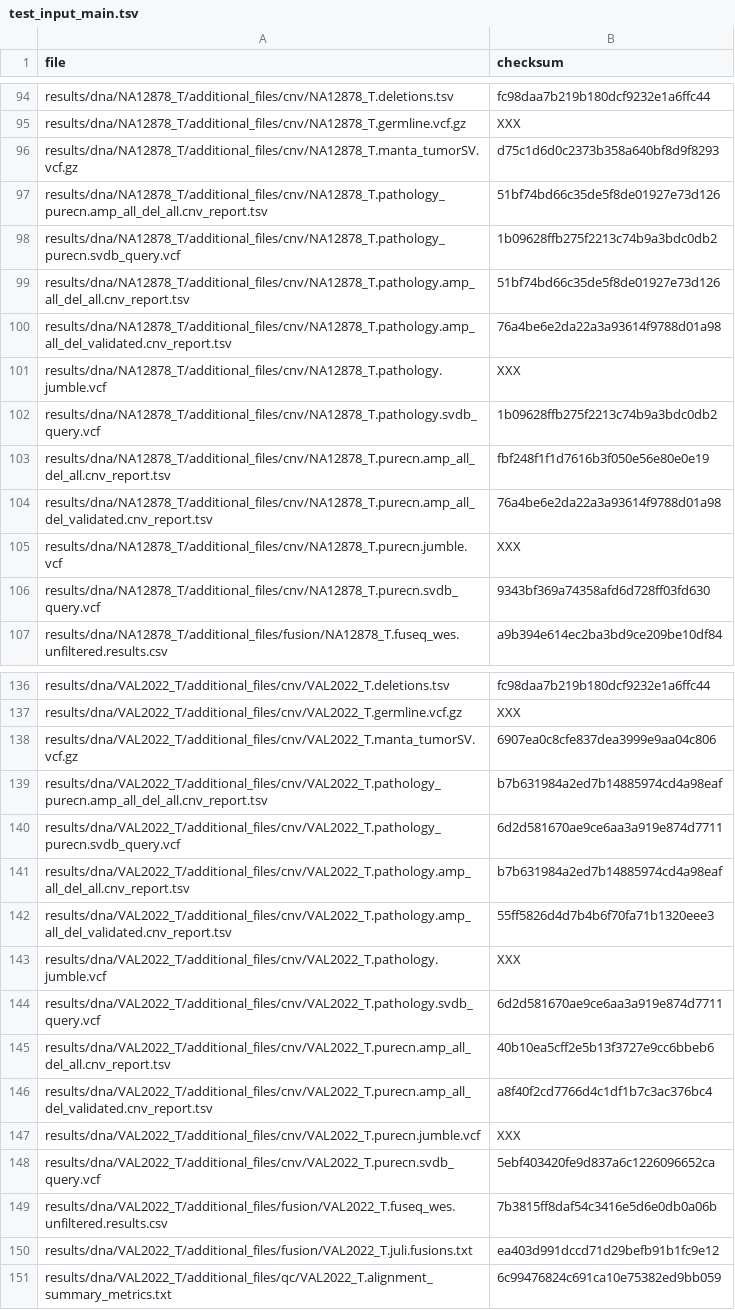
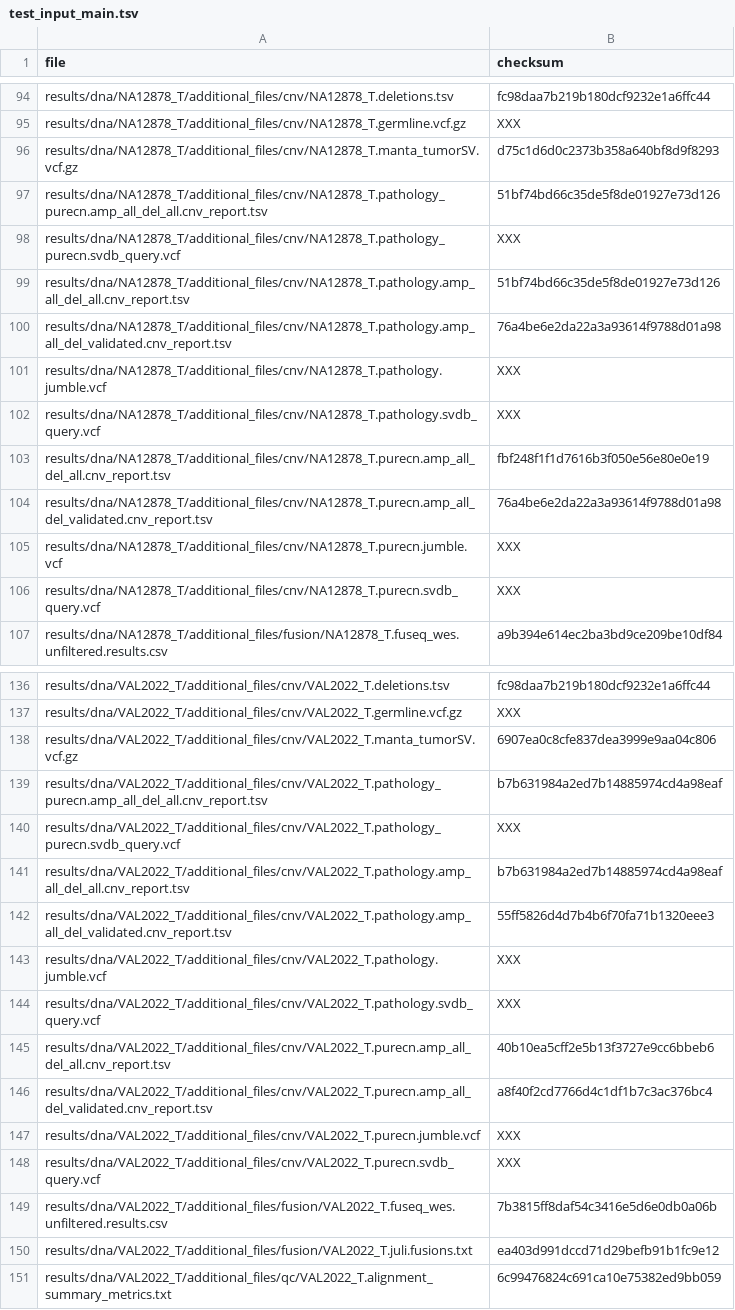
Before and after one commit to genomic-medicine-sweden/Twist_Solid, a TSV file: .tests/jenkins/test_input_main.tsv, drawn as a sheet; only a part is shown, gaps mark what is left out; the diff covers the shown part only.

```diff
--- a/.tests/jenkins/test_input_main.tsv
+++ b/.tests/jenkins/test_input_main.tsv
@@ -97,3 +97,3 @@ results/dna/NA12878_T/additional_files/cnv/NA12878_T.manta_tumorSV.vcf.gz	d75c1d
 results/dna/NA12878_T/additional_files/cnv/NA12878_T.pathology_purecn.amp_all_del_all.cnv_report.tsv	51bf74bd66c35de5f8de01927e73d126
-results/dna/NA12878_T/additional_files/cnv/NA12878_T.pathology_purecn.svdb_query.vcf	1b09628ffb275f2213c74b9a3bdc0db2
+results/dna/NA12878_T/additional_files/cnv/NA12878_T.pathology_purecn.svdb_query.vcf	XXX
 results/dna/NA12878_T/additional_files/cnv/NA12878_T.pathology.amp_all_del_all.cnv_report.tsv	51bf74bd66c35de5f8de01927e73d126
@@ -101,3 +101,3 @@ results/dna/NA12878_T/additional_files/cnv/NA12878_T.pathology.amp_all_del_valid
 results/dna/NA12878_T/additional_files/cnv/NA12878_T.pathology.jumble.vcf	XXX
-results/dna/NA12878_T/additional_files/cnv/NA12878_T.pathology.svdb_query.vcf	1b09628ffb275f2213c74b9a3bdc0db2
+results/dna/NA12878_T/additional_files/cnv/NA12878_T.pathology.svdb_query.vcf	XXX
 results/dna/NA12878_T/additional_files/cnv/NA12878_T.purecn.amp_all_del_all.cnv_report.tsv	fbf248f1f1d7616b3f050e56e80e0e19
@@ -105,3 +105,3 @@ results/dna/NA12878_T/additional_files/cnv/NA12878_T.purecn.amp_all_del_validate
 results/dna/NA12878_T/additional_files/cnv/NA12878_T.purecn.jumble.vcf	XXX
-results/dna/NA12878_T/additional_files/cnv/NA12878_T.purecn.svdb_query.vcf	9343bf369a74358afd6d728ff03fd630
+results/dna/NA12878_T/additional_files/cnv/NA12878_T.purecn.svdb_query.vcf	XXX
 results/dna/NA12878_T/additional_files/fusion/NA12878_T.fuseq_wes.unfiltered.results.csv	a9b394e614ec2ba3bd9ce209be10df84
@@ -139,3 +139,3 @@ results/dna/VAL2022_T/additional_files/cnv/VAL2022_T.manta_tumorSV.vcf.gz	6907ea
 results/dna/VAL2022_T/additional_files/cnv/VAL2022_T.pathology_purecn.amp_all_del_all.cnv_report.tsv	b7b631984a2ed7b14885974cd4a98eaf
-results/dna/VAL2022_T/additional_files/cnv/VAL2022_T.pathology_purecn.svdb_query.vcf	6d2d581670ae9ce6aa3a919e874d7711
+results/dna/VAL2022_T/additional_files/cnv/VAL2022_T.pathology_purecn.svdb_query.vcf	XXX
 results/dna/VAL2022_T/additional_files/cnv/VAL2022_T.pathology.amp_all_del_all.cnv_report.tsv	b7b631984a2ed7b14885974cd4a98eaf
@@ -143,3 +143,3 @@ results/dna/VAL2022_T/additional_files/cnv/VAL2022_T.pathology.amp_all_del_valid
 results/dna/VAL2022_T/additional_files/cnv/VAL2022_T.pathology.jumble.vcf	XXX
-results/dna/VAL2022_T/additional_files/cnv/VAL2022_T.pathology.svdb_query.vcf	6d2d581670ae9ce6aa3a919e874d7711
+results/dna/VAL2022_T/additional_files/cnv/VAL2022_T.pathology.svdb_query.vcf	XXX
 results/dna/VAL2022_T/additional_files/cnv/VAL2022_T.purecn.amp_all_del_all.cnv_report.tsv	40b10ea5cff2e5b13f3727e9cc6bbeb6
@@ -147,3 +147,3 @@ results/dna/VAL2022_T/additional_files/cnv/VAL2022_T.purecn.amp_all_del_validate
 results/dna/VAL2022_T/additional_files/cnv/VAL2022_T.purecn.jumble.vcf	XXX
-results/dna/VAL2022_T/additional_files/cnv/VAL2022_T.purecn.svdb_query.vcf	5ebf403420fe9d837a6c1226096652ca
+results/dna/VAL2022_T/additional_files/cnv/VAL2022_T.purecn.svdb_query.vcf	XXX
 results/dna/VAL2022_T/additional_files/fusion/VAL2022_T.fuseq_wes.unfiltered.results.csv	7b3815ff8daf54c3416e5d6e0db0a06b
```
Also changed, not shown: 6 edited cells elsewhere in this file.
